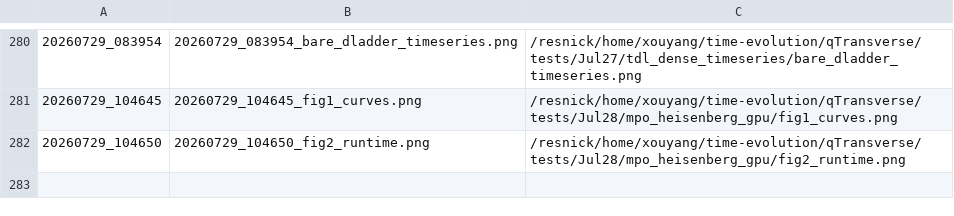
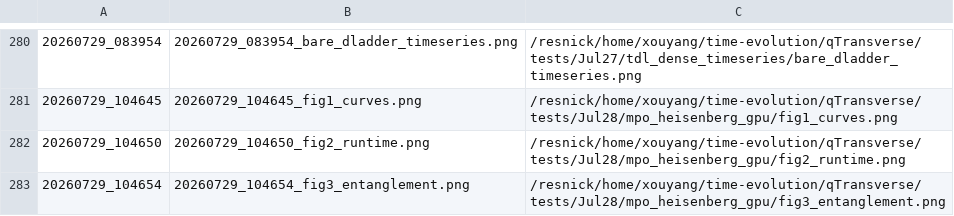
Before and after one commit to Xiaoyu-Ouyang/image-host, a TSV file: MANIFEST.tsv, drawn as a sheet; only a part is shown, gaps mark what is left out.

Commit message:
upload_fig: 20260729_104654 (1 file(s))
20260729_104654_fig3_entanglement.png <- /resnick/home/xouyang/time-evolution/qTransverse/tests/Jul28/mpo_heisenberg_gpu/fig3_entanglement.png

```diff
--- a/MANIFEST.tsv
+++ b/MANIFEST.tsv
@@ -282 +282,2 @@
 20260729_104650	20260729_104650_fig2_runtime.png	/resnick/home/xouyang/time-evolution/qTransverse/tests/Jul28/mpo_heisenberg_gpu/fig2_runtime.png
+20260729_104654	20260729_104654_fig3_entanglement.png	/resnick/home/xouyang/time-evolution/qTransverse/tests/Jul28/mpo_heisenberg_gpu/fig3_entanglement.png
```
Also changed, not shown: 1 other file.
